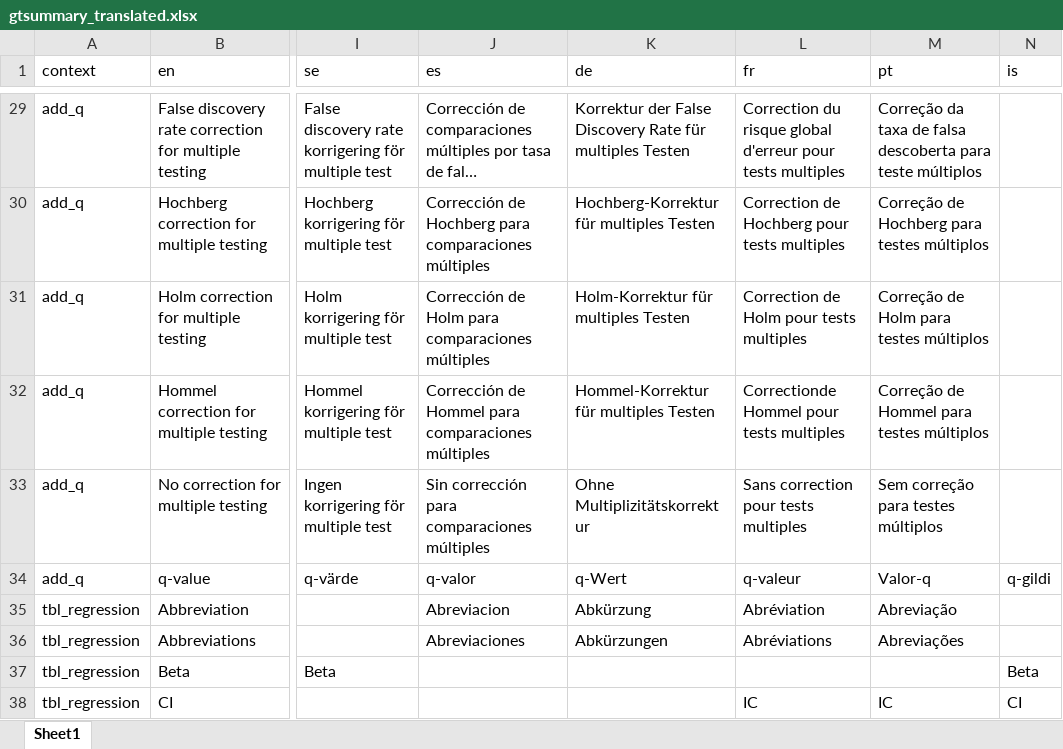
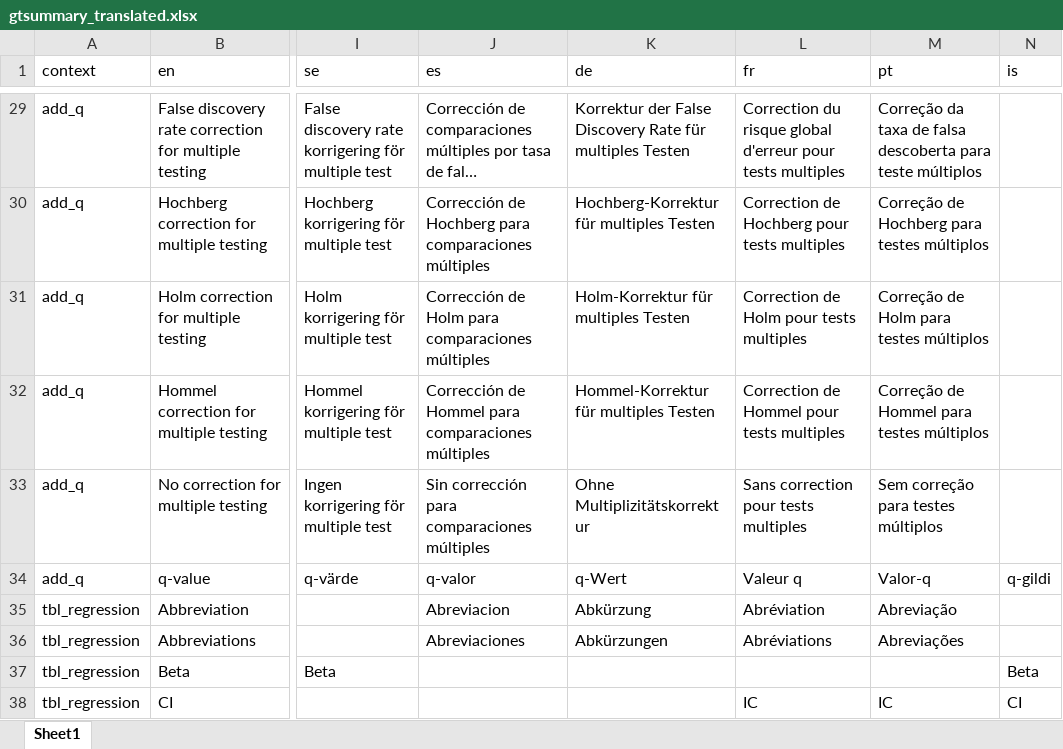
Before and after one commit to ddsjoberg/gtsummary, an Excel workbook: data-raw/gtsummary_translated.xlsx, sheet Sheet1, drawn as a sheet; only a part is shown, gaps mark what is left out; long unchanged cells end in …; values as stored, in another font and other column widths than the file's, no borders; the diff covers the shown part only; the diff names each change by its address in the sheet, - before the commit and + after, or states it on an @@ line.

```diff
--- a/data-raw/gtsummary_translated.xlsx (sheet Sheet1)
+++ b/data-raw/gtsummary_translated.xlsx (sheet Sheet1)
-L32 (fr): Correctionde Hommel pour tests multiples
+L32 (fr): Correction de Hommel pour tests multiples
-L34 (fr): q-valeur
+L34 (fr): Valeur q
```
Also changed, not shown: 24 edited cells elsewhere in this sheet, 2 other files.
